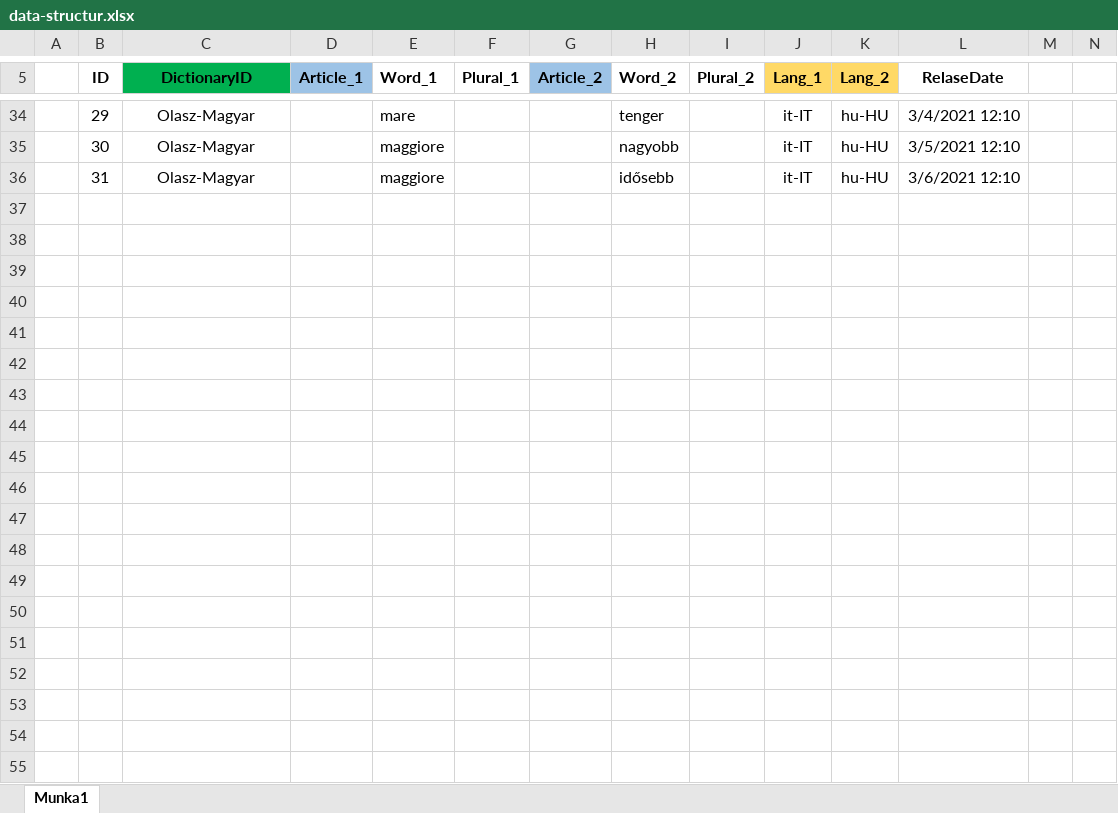
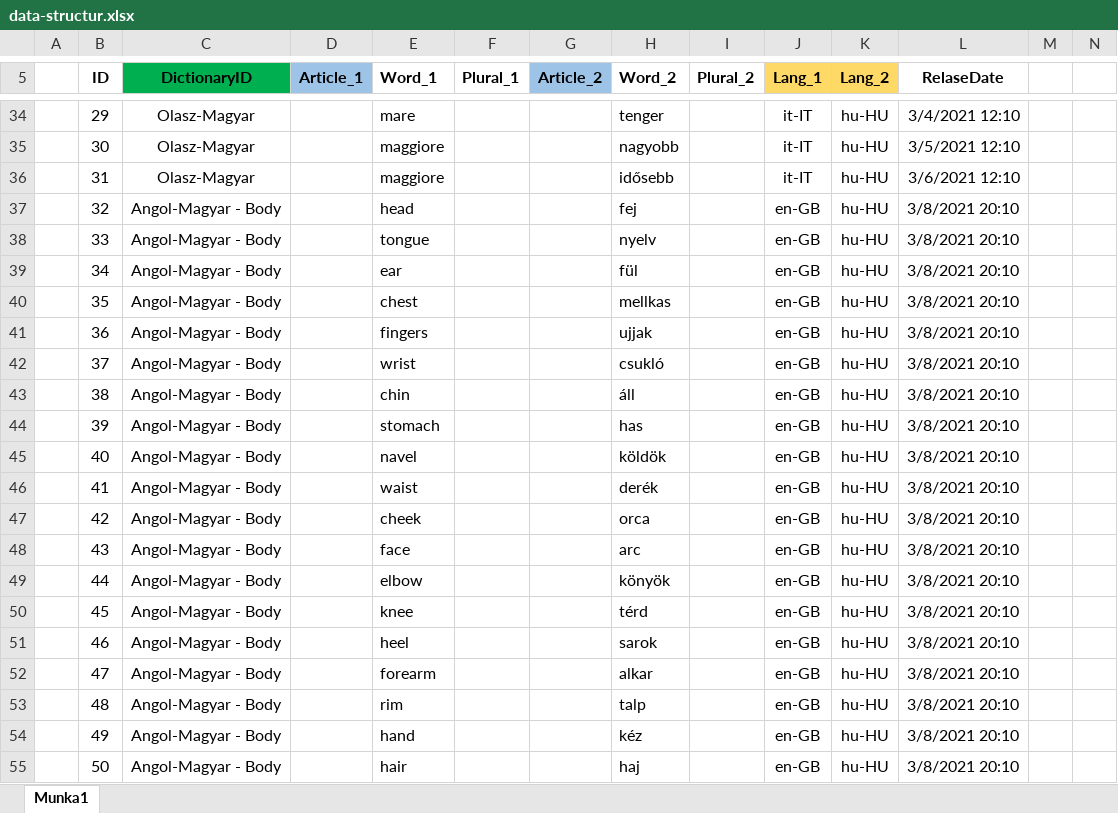
Before and after one commit to peterfulop/Birdy, an Excel workbook: data-structur.xlsx, sheet Munka1, drawn as a sheet; only a part is shown, gaps mark what is left out; values as stored, in another font and other column widths than the file's, no borders; rows hold the shown columns only; the diff covers the shown part only; the diff names each change by its address in the sheet, - before the commit and + after, or states it on an @@ line.

```diff
--- a/data-structur.xlsx (sheet Munka1)
+++ b/data-structur.xlsx (sheet Munka1)
+row 37:  | 32 | Angol-Magyar - Body |  | head |  |  | fej |  | en-GB | hu-HU | 3/8/2021 20:10
+row 38:  | 33 | Angol-Magyar - Body |  | tongue |  |  | nyelv |  | en-GB | hu-HU | 3/8/2021 20:10
+row 39:  | 34 | Angol-Magyar - Body |  | ear |  |  | fül |  | en-GB | hu-HU | 3/8/2021 20:10
+row 40:  | 35 | Angol-Magyar - Body |  | chest |  |  | mellkas |  | en-GB | hu-HU | 3/8/2021 20:10
+row 41:  | 36 | Angol-Magyar - Body |  | fingers |  |  | ujjak |  | en-GB | hu-HU | 3/8/2021 20:10
+row 42:  | 37 | Angol-Magyar - Body |  | wrist |  |  | csukló |  | en-GB | hu-HU | 3/8/2021 20:10
+row 43:  | 38 | Angol-Magyar - Body |  | chin |  |  | áll |  | en-GB | hu-HU | 3/8/2021 20:10
+row 44:  | 39 | Angol-Magyar - Body |  | stomach |  |  | has |  | en-GB | hu-HU | 3/8/2021 20:10
+row 45:  | 40 | Angol-Magyar - Body |  | navel |  |  | köldök |  | en-GB | hu-HU | 3/8/2021 20:10
+row 46:  | 41 | Angol-Magyar - Body |  | waist |  |  | derék |  | en-GB | hu-HU | 3/8/2021 20:10
+row 47:  | 42 | Angol-Magyar - Body |  | cheek |  |  | orca |  | en-GB | hu-HU | 3/8/2021 20:10
+row 48:  | 43 | Angol-Magyar - Body |  | face |  |  | arc |  | en-GB | hu-HU | 3/8/2021 20:10
+row 49:  | 44 | Angol-Magyar - Body |  | elbow |  |  | könyök |  | en-GB | hu-HU | 3/8/2021 20:10
+row 50:  | 45 | Angol-Magyar - Body |  | knee |  |  | térd |  | en-GB | hu-HU | 3/8/2021 20:10
+row 51:  | 46 | Angol-Magyar - Body |  | heel |  |  | sarok |  | en-GB | hu-HU | 3/8/2021 20:10
+row 52:  | 47 | Angol-Magyar - Body |  | forearm |  |  | alkar |  | en-GB | hu-HU | 3/8/2021 20:10
+row 53:  | 48 | Angol-Magyar - Body |  | rim |  |  | talp |  | en-GB | hu-HU | 3/8/2021 20:10
+row 54:  | 49 | Angol-Magyar - Body |  | hand |  |  | kéz |  | en-GB | hu-HU | 3/8/2021 20:10
+row 55:  | 50 | Angol-Magyar - Body |  | hair |  |  | haj |  | en-GB | hu-HU | 3/8/2021 20:10
```
Also changed, not shown: 17 added rows and 5 edited cells elsewhere in this sheet, 10 other files.
